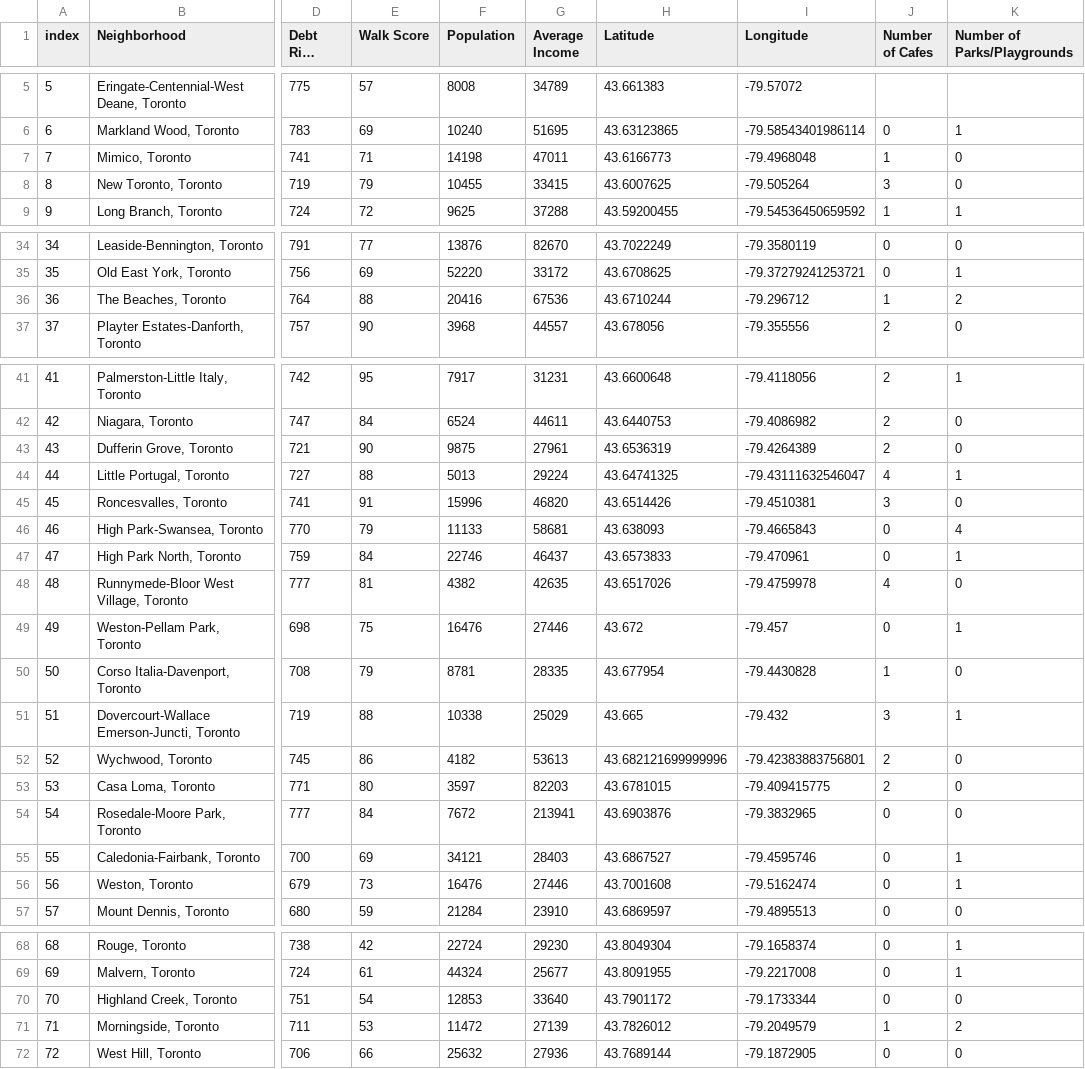
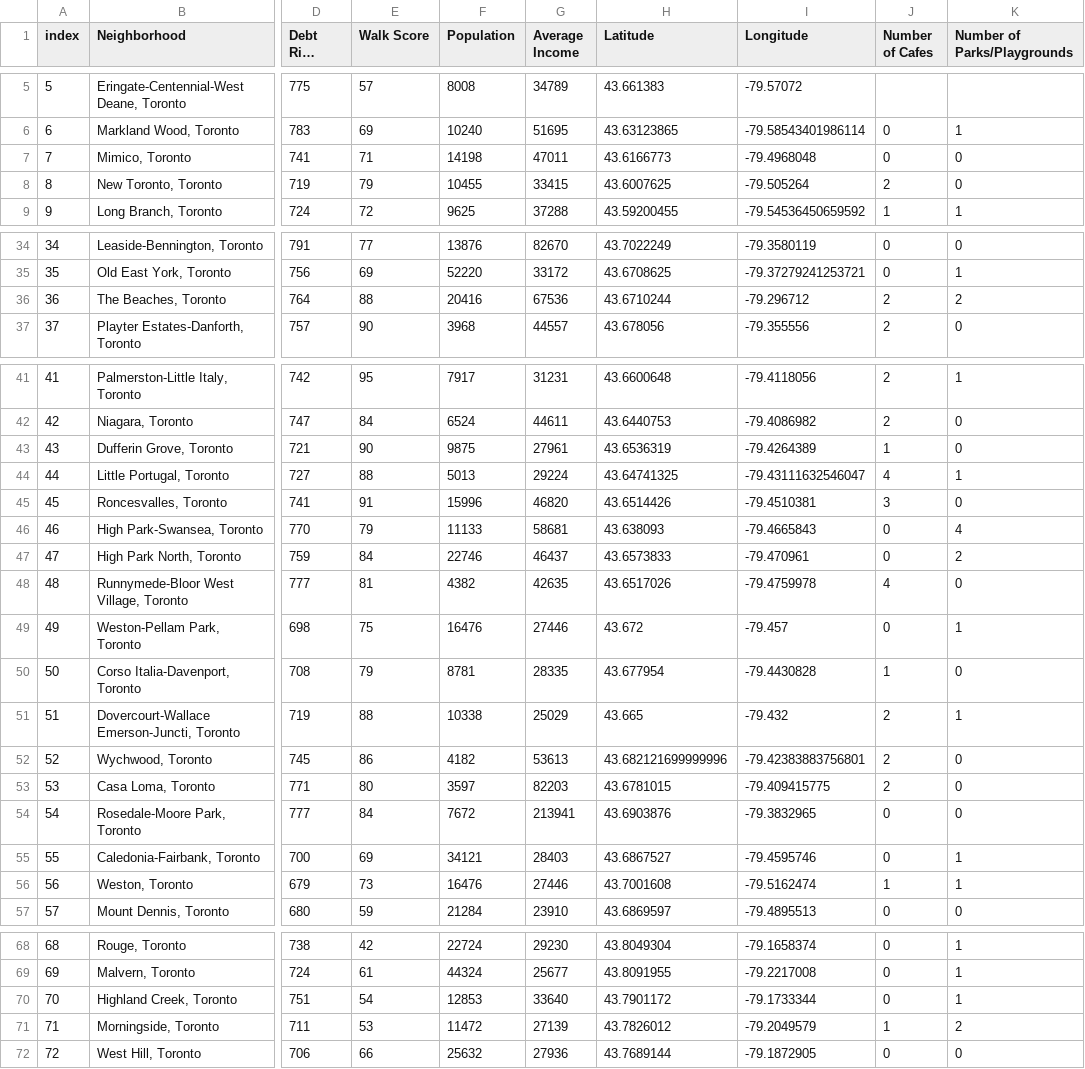
Before and after one commit to abiswas20/Coursera_Capstone, a CSV file: Applied Data Science Capstone Project/Project Notebook/combined table ready for analysis.csv, drawn as a sheet; only a part is shown, gaps mark what is left out; long unchanged cells end in …; the diff names each change by its address in the sheet, - before the commit and + after, or states it on an @@ line.

```diff
--- a/Applied Data Science Capstone Project/Project Notebook/combined table ready for analysis.csv
+++ b/Applied Data Science Capstone Project/Project Notebook/combined table ready for analysis.csv
-J7 (Number of Cafes): 1
+J7 (Number of Cafes): 0
-J8 (Number of Cafes): 3
+J8 (Number of Cafes): 2
-J36 (Number of Cafes): 1
+J36 (Number of Cafes): 2
-J43 (Number of Cafes): 2
+J43 (Number of Cafes): 1
-K47 (Number of Parks/Playgrounds): 1
+K47 (Number of Parks/Playgrounds): 2
-J51 (Number of Cafes): 3
+J51 (Number of Cafes): 2
-J56 (Number of Cafes): 0
+J56 (Number of Cafes): 1
-K70 (Number of Parks/Playgrounds): 0
+K70 (Number of Parks/Playgrounds): 1
```
Also changed, not shown: Applied Data Science Capstone Project/Project Notebook/Preferred_Neighborhoods.csv, Applied Data Science Capstone Project/Project Notebook/centroids.csv, 7 other files.
